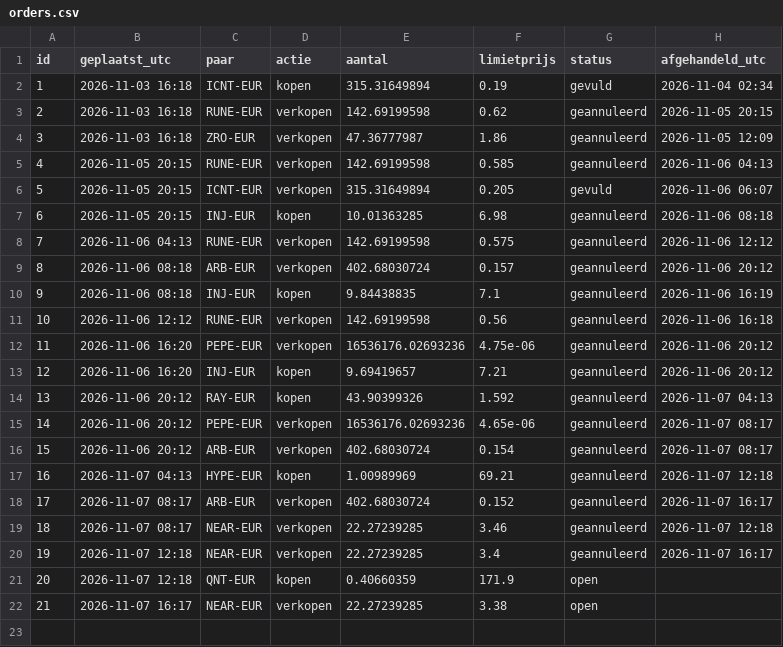
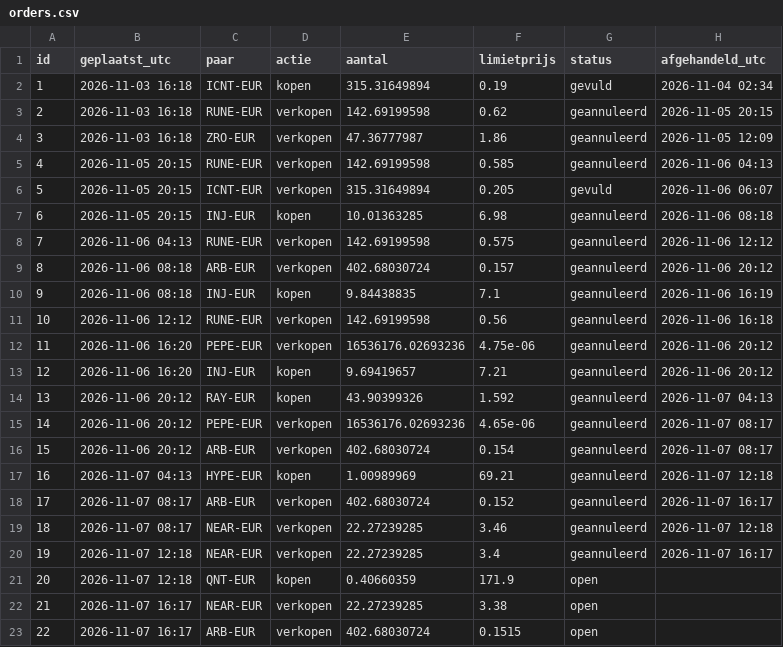
Before and after one commit to BoazAI/Solo-trading, a CSV file: orders.csv, drawn as a sheet.

Commit message:
order 22: limit verkopen ARB-EUR 402.68030724 @ 0.1515

```diff
--- a/orders.csv
+++ b/orders.csv
@@ -22 +22,2 @@ id,geplaatst_utc,paar,actie,aantal,limietprijs,status,afgehandeld_utc
 21,2026-11-07 16:17,NEAR-EUR,verkopen,22.27239285,3.38,open,
+22,2026-11-07 16:17,ARB-EUR,verkopen,402.68030724,0.1515,open,
```
